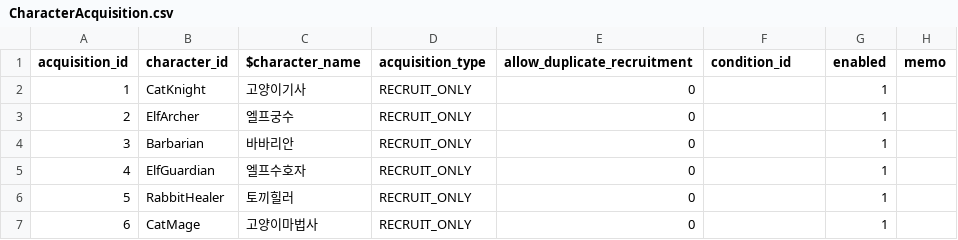
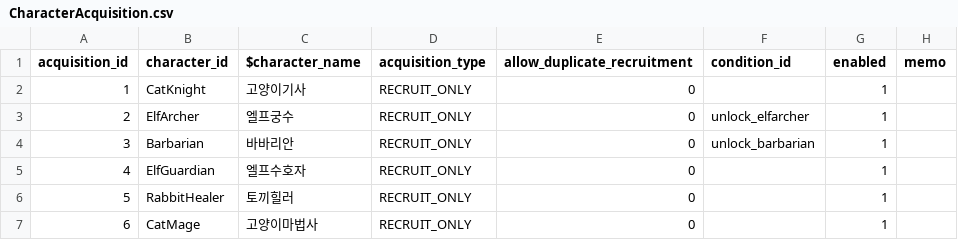
Before and after one commit to Rellious89/desktop_RPG, a CSV file: Assets/TableData/Game/CharacterAcquisition.csv, drawn as a sheet.

```diff
--- a/Assets/TableData/Game/CharacterAcquisition.csv
+++ b/Assets/TableData/Game/CharacterAcquisition.csv
@@ -2,4 +2,4 @@ acquisition_id,character_id,$character_name,acquisition_type,allow_duplicate_rec
 1,CatKnight,고양이기사,RECRUIT_ONLY,0,,1,
-2,ElfArcher,엘프궁수,RECRUIT_ONLY,0,,1,
-3,Barbarian,바바리안,RECRUIT_ONLY,0,,1,
+2,ElfArcher,엘프궁수,RECRUIT_ONLY,0,unlock_elfarcher,1,
+3,Barbarian,바바리안,RECRUIT_ONLY,0,unlock_barbarian,1,
 4,ElfGuardian,엘프수호자,RECRUIT_ONLY,0,,1,
```
Also changed, not shown: Assets/TableData/Game/RecruitmentPool.csv, 2 other files.
